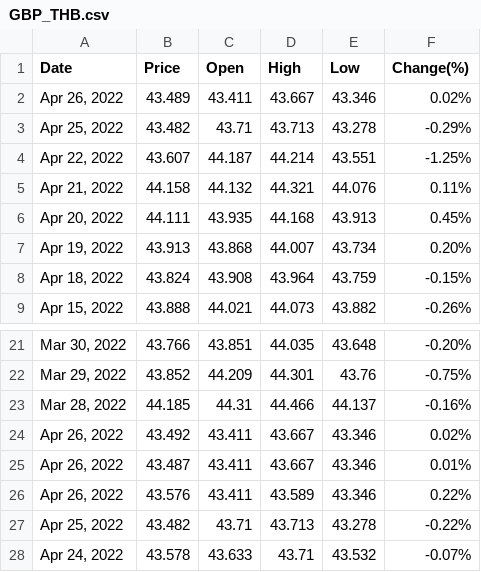
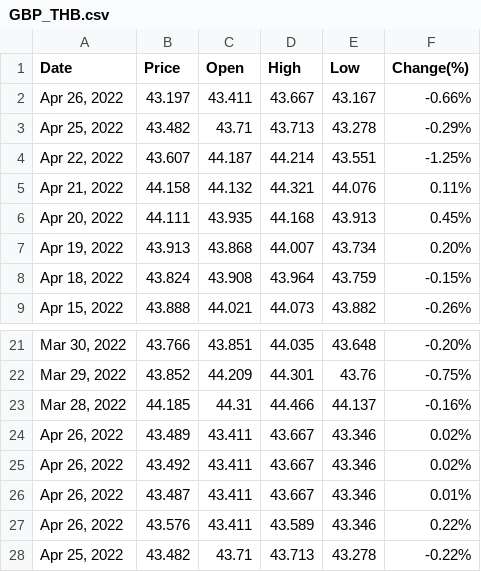
Before and after one commit to Filmsuphanut/TOC-backend, a CSV file: toc_api/api/csv/GBP_THB.csv, drawn as a sheet; only a part is shown, gaps mark what is left out; the shorter side is filled out with more unchanged rows.

```diff
--- a/toc_api/api/csv/GBP_THB.csv
+++ b/toc_api/api/csv/GBP_THB.csv
@@ -1,3 +1,3 @@
 Date,Price,Open,High,Low,Change(%)
-"Apr 26, 2022",43.489,43.411,43.667,43.346,0.02%
+"Apr 26, 2022",43.197,43.411,43.667,43.167,-0.66%
 "Apr 25, 2022",43.482,43.71,43.713,43.278,-0.29%
@@ -23,2 +23,3 @@ Date,Price,Open,High,Low,Change(%)
 "Mar 28, 2022",44.185,44.31,44.466,44.137,-0.16%
+"Apr 26, 2022",43.489,43.411,43.667,43.346,0.02%
 "Apr 26, 2022",43.492,43.411,43.667,43.346,0.02%
```
Also changed, not shown: toc_api/api/csv/AED_THB.csv, toc_api/api/csv/CNY_THB.csv, 46 other files.
